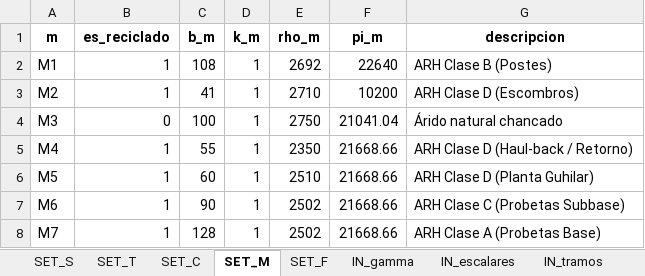
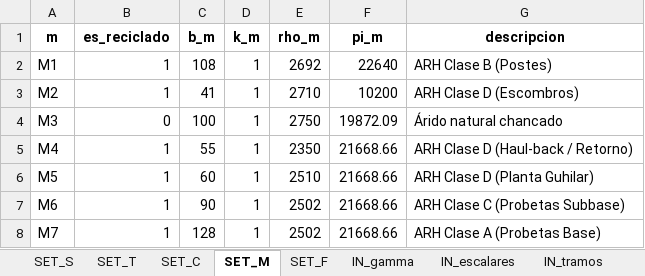
Before and after one commit to ChantillyCream/Proyecto_Opti, an Excel workbook: 26/Instancias_Excel/instancia.xlsx, sheet SET_M, drawn as a sheet; values as stored, in another font and other column widths than the file's, no borders; the diff names each change by its address in the sheet, - before the commit and + after, or states it on an @@ line.

```diff
--- a/26/Instancias_Excel/instancia.xlsx (sheet SET_M)
+++ b/26/Instancias_Excel/instancia.xlsx (sheet SET_M)
-F4 (pi_m): 21041.04
+F4 (pi_m): 19872.09
```
Also changed, not shown: 26/Análisis_de_Excels/resultados_optimos.xlsx.
